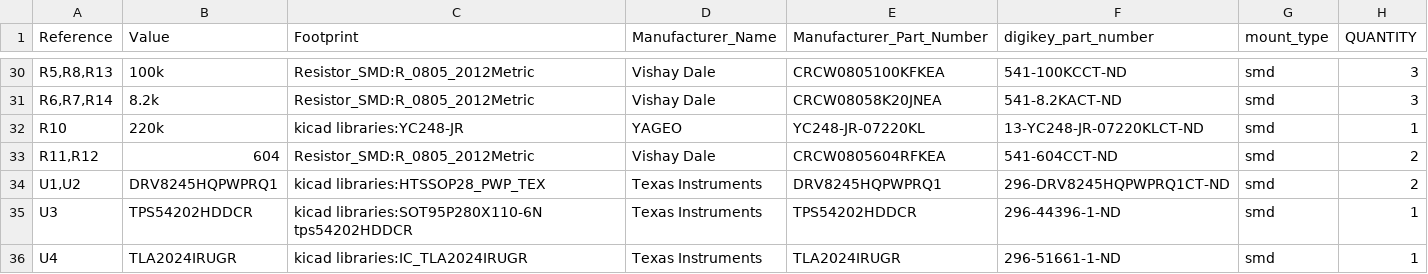
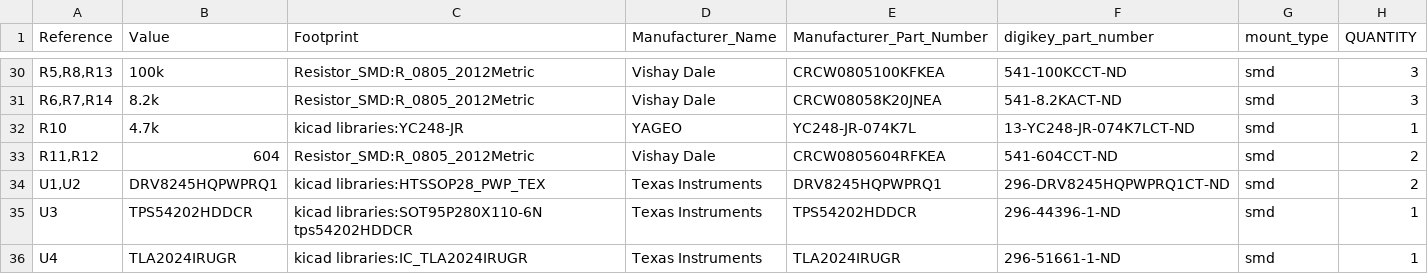
Before and after one commit to gobabygocarswithjoysticks/gbg-pcb, a CSV file: PCB_production/BOM-with-DNP.csv, drawn as a sheet; only a part is shown, gaps mark what is left out.

```diff
--- a/PCB_production/BOM-with-DNP.csv
+++ b/PCB_production/BOM-with-DNP.csv
@@ -31,3 +31,3 @@
 "R6,R7,R14","8.2k","Resistor_SMD:R_0805_2012Metric","Vishay Dale","CRCW08058K20JNEA","541-8.2KACT-ND","smd","3"
-"R10","220k","kicad libraries:YC248-JR","YAGEO","YC248-JR-07220KL","13-YC248-JR-07220KLCT-ND","smd","1"
+"R10","4.7k","kicad libraries:YC248-JR","YAGEO","YC248-JR-074K7L","13-YC248-JR-074K7LCT-ND","smd","1"
 "R11,R12","604","Resistor_SMD:R_0805_2012Metric","Vishay Dale","CRCW0805604RFKEA","541-604CCT-ND","smd","2"
```
Also changed, not shown: PCB_production/BOM.csv, PCB_production/position.csv, 1 other file.
